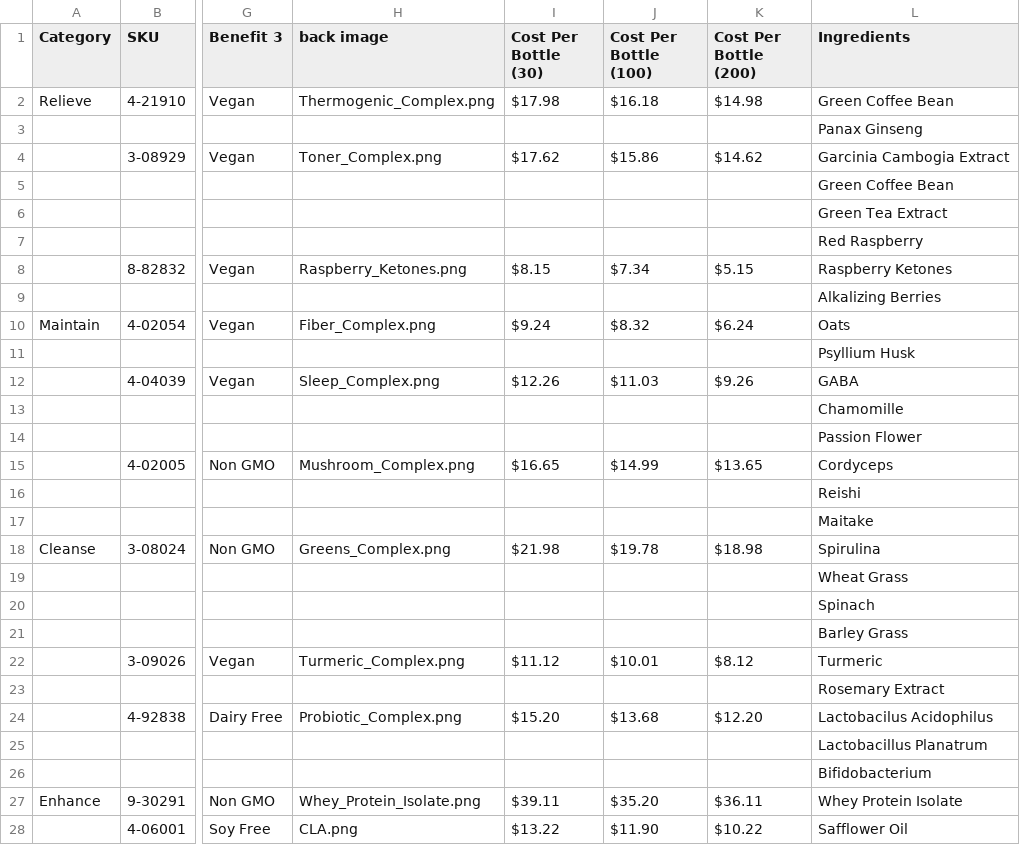
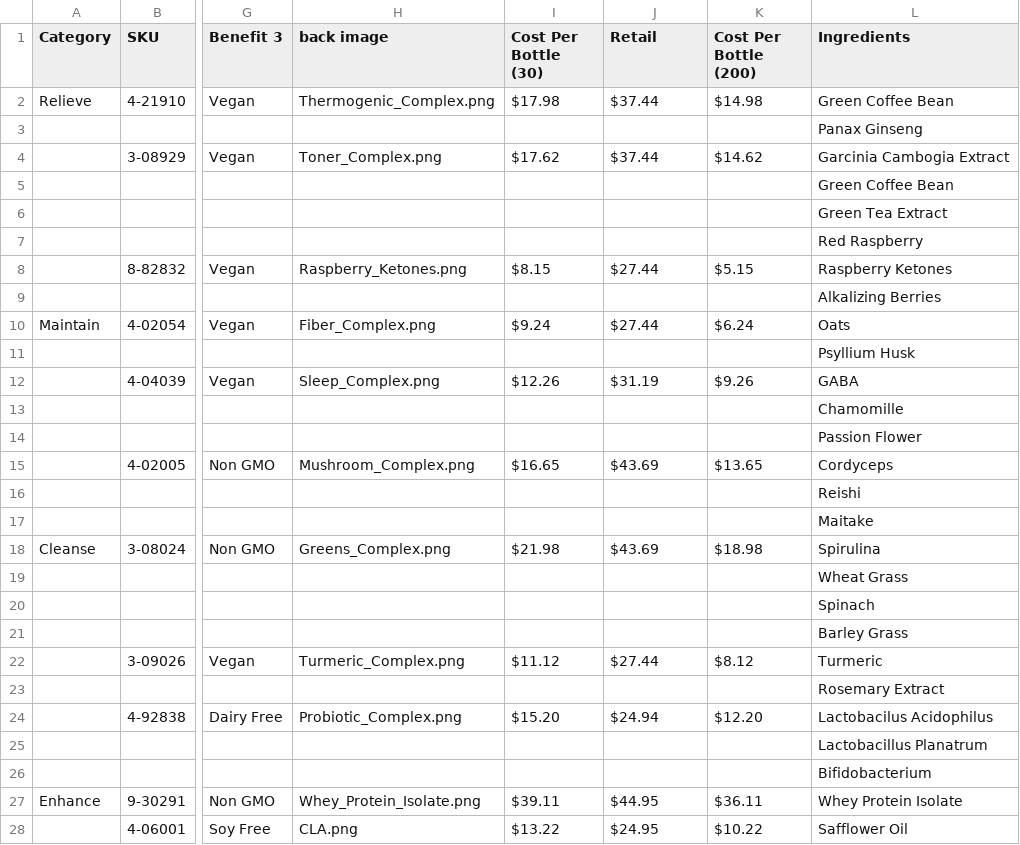
Before and after one commit to amatthi/Genesus, a CSV file: storage/csv/Genesus Data & Formula's - Input Data Sheet.csv, drawn as a sheet; only a part is shown, gaps mark what is left out; the diff covers the shown part only; the diff names each change by its address in the sheet, - before the commit and + after, or states it on an @@ line.

```diff
--- a/storage/csv/Genesus Data & Formula's - Input Data Sheet.csv
+++ b/storage/csv/Genesus Data & Formula's - Input Data Sheet.csv
-J1: Cost Per Bottle (100)
+J1: Retail
-J2 (Retail): $16.18
+J2 (Retail): $37.44
-J4 (Retail): $15.86
+J4 (Retail): $37.44
-J8 (Retail): $7.34
+J8 (Retail): $27.44
-J10 (Retail): $8.32
+J10 (Retail): $27.44
-J12 (Retail): $11.03
+J12 (Retail): $31.19
-J15 (Retail): $14.99
+J15 (Retail): $43.69
-J18 (Retail): $19.78
+J18 (Retail): $43.69
-J22 (Retail): $10.01
+J22 (Retail): $27.44
-J24 (Retail): $13.68
+J24 (Retail): $24.94
-J27 (Retail): $35.20
+J27 (Retail): $44.95
-J28 (Retail): $11.90
+J28 (Retail): $24.95
```
Also changed, not shown: 1 edited cell elsewhere in this file, 1 other file.
